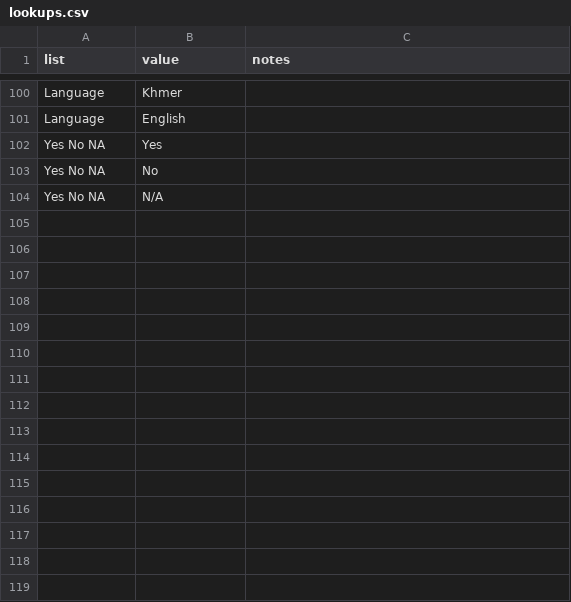
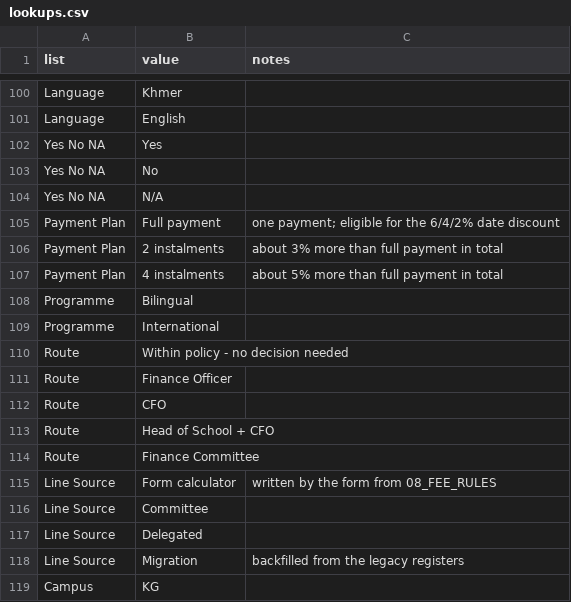
Before and after one commit to alekovp/amel_defterim, a CSV file: docs/parent-request-register/lookups.csv, drawn as a sheet; only a part is shown, gaps mark what is left out.

```diff
--- a/docs/parent-request-register/lookups.csv
+++ b/docs/parent-request-register/lookups.csv
@@ -104 +104,16 @@ Yes No NA,No,
 Yes No NA,N/A,
+Payment Plan,Full payment,one payment; eligible for the 6/4/2% date discount
+Payment Plan,2 instalments,about 3% more than full payment in total
+Payment Plan,4 instalments,about 5% more than full payment in total
+Programme,Bilingual,
+Programme,International,
+Route,Within policy - no decision needed,
+Route,Finance Officer,
+Route,CFO,
+Route,Head of School + CFO,
+Route,Finance Committee,
+Line Source,Form calculator,written by the form from 08_FEE_RULES
+Line Source,Committee,
+Line Source,Delegated,
+Line Source,Migration,backfilled from the legacy registers
+Campus,KG,
```
Also changed, not shown: docs/parent-request-register/schema.csv, 27 other files.
